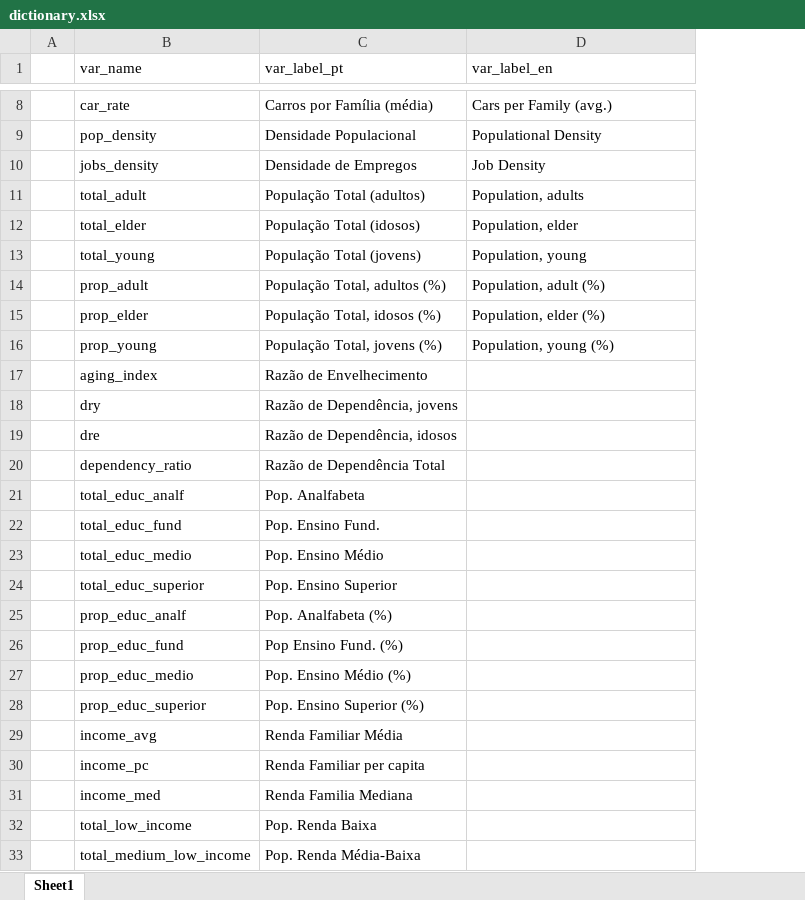
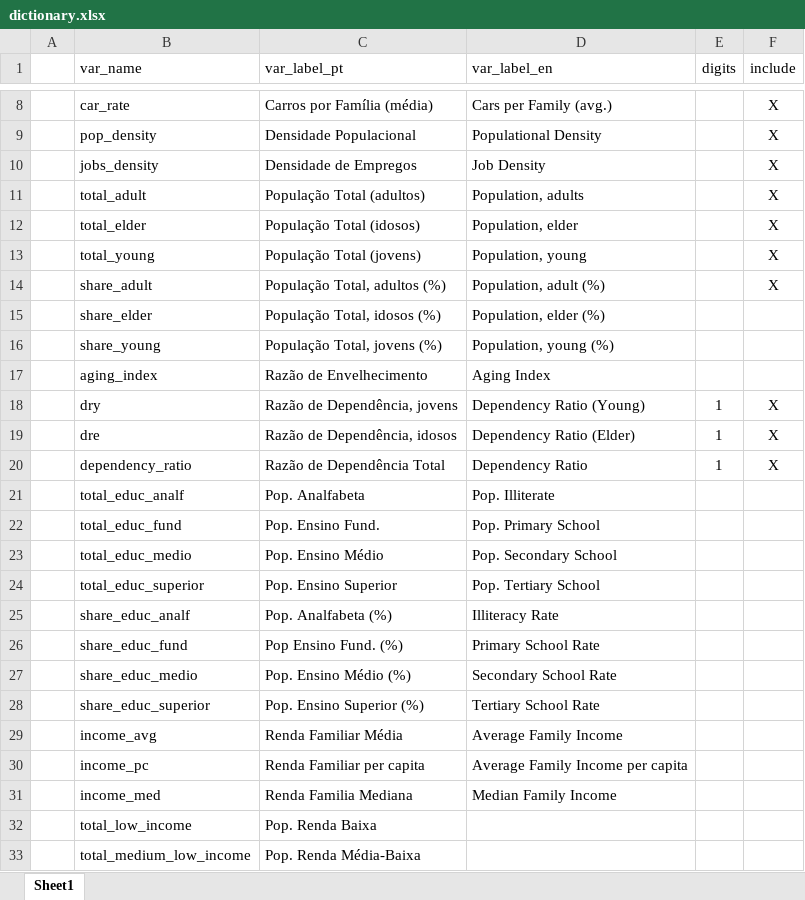
Before and after one commit to viniciusoike/shiny-pod-dashboard, an Excel workbook: data/dictionary.xlsx, sheet Sheet1, drawn as a sheet; only a part is shown, gaps mark what is left out; values as stored, in another font and other column widths than the file's, no borders; removed rows and columns are numbered as before the commit, all else as after; the diff covers the shown part only; the diff names each change by its address in the sheet, - before the commit and + after, or states it on an @@ line.

```diff
--- a/data/dictionary.xlsx (sheet Sheet1)
+++ b/data/dictionary.xlsx (sheet Sheet1)
+column E (digits), rows 18-20: all 1
+column F (include), rows 8-20: X | X | X | X | X | X | X |  |  |  | X | X | X
-B14 (var_name): prop_adult
+B14 (var_name): share_adult
-B15 (var_name): prop_elder
+B15 (var_name): share_elder
-B16 (var_name): prop_young
+B16 (var_name): share_young
-D17 (var_label_en): (empty)
+D17 (var_label_en): Aging Index
-D18 (var_label_en): (empty)
+D18 (var_label_en): Dependency Ratio (Young)
-D19 (var_label_en): (empty)
+D19 (var_label_en): Dependency Ratio (Elder)
-D20 (var_label_en): (empty)
+D20 (var_label_en): Dependency Ratio
-D21 (var_label_en): (empty)
+D21 (var_label_en): Pop. Illiterate
-D22 (var_label_en): (empty)
+D22 (var_label_en): Pop. Primary School
-D23 (var_label_en): (empty)
+D23 (var_label_en): Pop. Secondary School
-D24 (var_label_en): (empty)
+D24 (var_label_en): Pop. Tertiary School
-row 25:  | prop_educ_analf | Pop. Analfabeta (%)
-row 26:  | prop_educ_fund | Pop Ensino Fund. (%)
-row 27:  | prop_educ_medio | Pop. Ensino Médio (%)
-row 28:  | prop_educ_superior | Pop. Ensino Superior (%)
+row 25:  | share_educ_analf | Pop. Analfabeta (%) | Illiteracy Rate
+row 26:  | share_educ_fund | Pop Ensino Fund. (%) | Primary School Rate
+row 27:  | share_educ_medio | Pop. Ensino Médio (%) | Secondary School Rate
+row 28:  | share_educ_superior | Pop. Ensino Superior (%) | Tertiary School Rate
-D29 (var_label_en): (empty)
+D29 (var_label_en): Average Family Income
-D30 (var_label_en): (empty)
+D30 (var_label_en): Average Family Income per capita
-D31 (var_label_en): (empty)
+D31 (var_label_en): Median Family Income
```
Also changed, not shown: 14 added rows, 10 removed rows and 2 edited cells elsewhere in this sheet.
